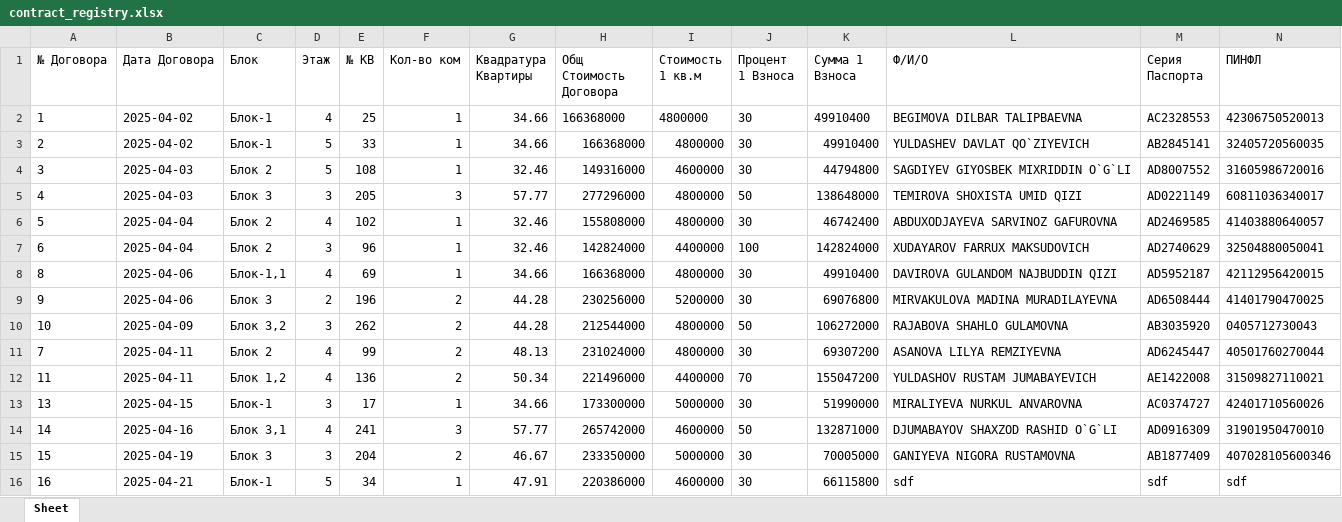
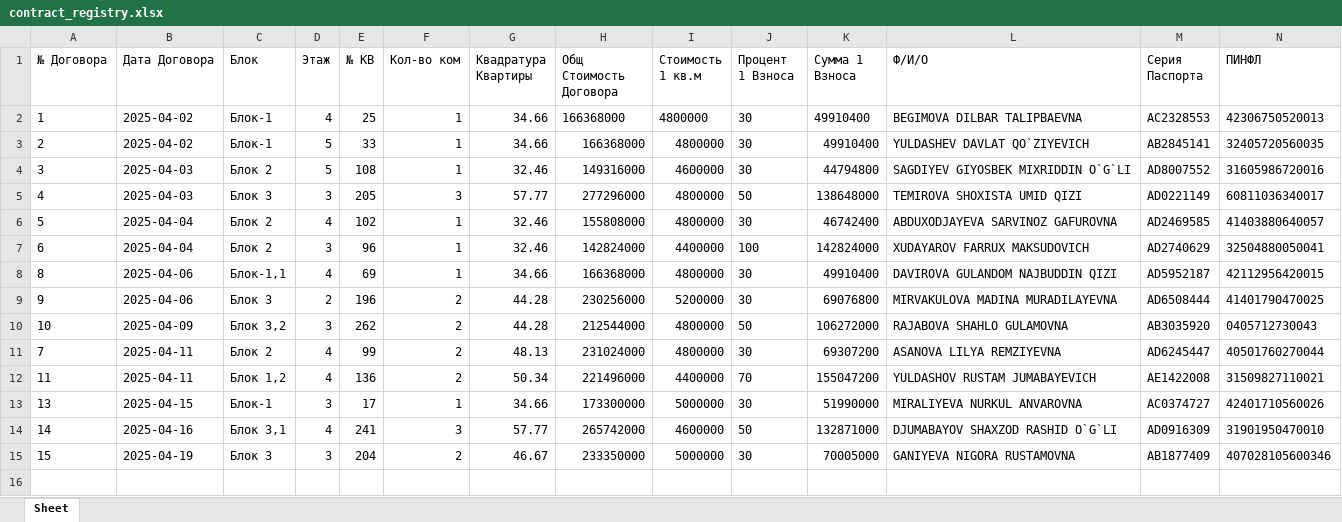
Before and after one commit to RealEstateDevw/RealEstate, an Excel workbook: static/Жилые_Комплексы/ЖК_Бахор/contract_registry.xlsx, sheet Sheet, drawn as a sheet; only a part is shown; values as stored, in another font and other column widths than the file's, no borders; rows hold the shown columns only; the diff names each change by its address in the sheet, - before the commit and + after, or states it on an @@ line.

```diff
--- a/static/Жилые_Комплексы/ЖК_Бахор/contract_registry.xlsx (sheet Sheet)
+++ b/static/Жилые_Комплексы/ЖК_Бахор/contract_registry.xlsx (sheet Sheet)
-row 16: 16 | 2025-04-21 | Блок-1 | 5 | 34 | 1 | 47.91 | 220386000 | 4600000 | 30 | 66115800 | sdf | sdf | sdf
```
Also changed, not shown: static/Жилые_Комплексы/ЖК_Бахор/jk_data.xlsx.
